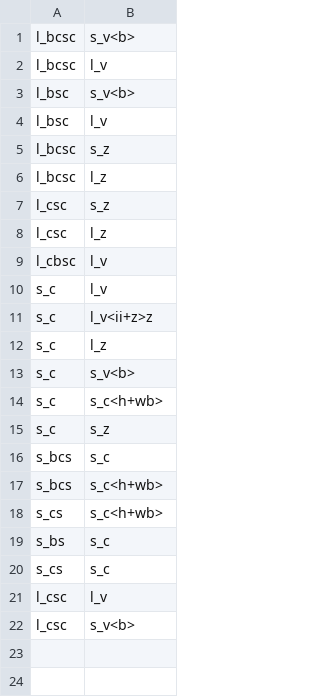
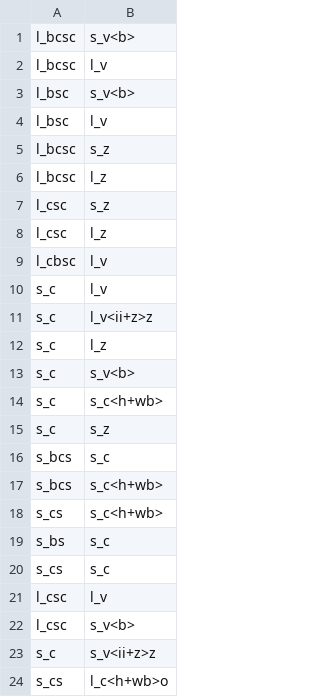
Before and after one commit to adrishg/meter, a CSV file: settings/bad_combos.csv, drawn as a sheet; the diff names each change by its address in the sheet, - before the commit and + after, or states it on an @@ line.

Commit message:
added s_cs,l_c<h+wb>o to bad_combos (looking for multiple matches to same scansion)

```diff
--- a/settings/bad_combos.csv
+++ b/settings/bad_combos.csv
+row 23: s_c | s_v<ii+z>z
+row 24: s_cs | l_c<h+wb>o
```
